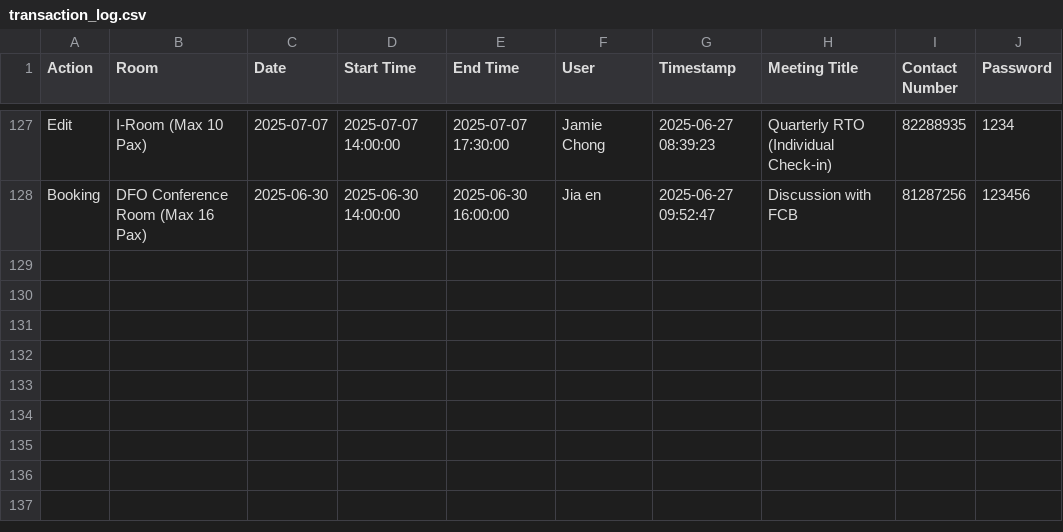
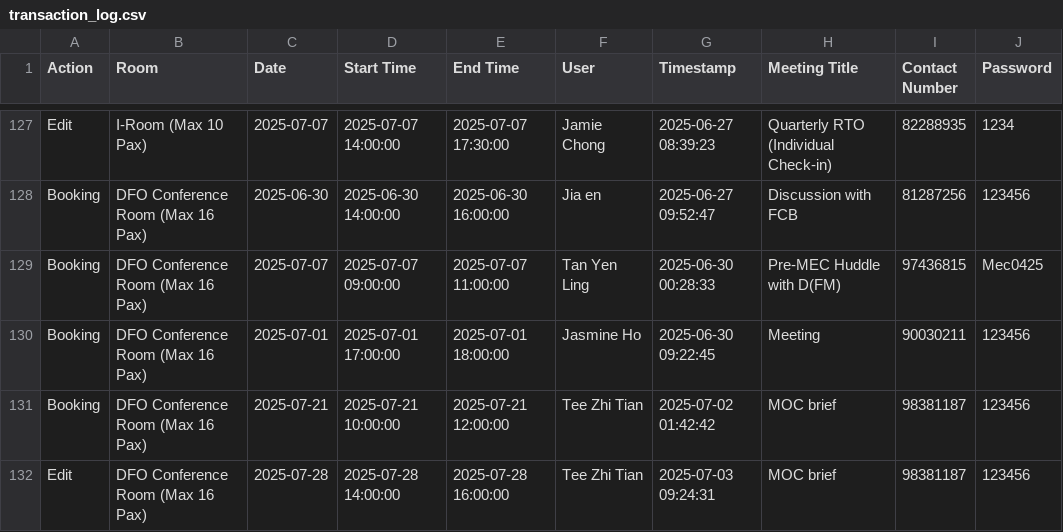
Before and after one commit to LimWeiZhong/Booking-Application, a CSV file: transaction_log.csv, drawn as a sheet; only a part is shown, gaps mark what is left out; the diff names each change by its address in the sheet, - before the commit and + after, or states it on an @@ line.

```diff
--- a/transaction_log.csv
+++ b/transaction_log.csv
+row 129: Booking | DFO Conference Room (Max 16 Pax) | 2025-07-07 | 2025-07-07 09:00:00 | 2025-07-07 11:00:00 | Tan Yen Ling | 2025-06-30 00:28:33 | Pre-MEC Huddle with D(FM) | 97436815 | Mec0425
+row 130: Booking | DFO Conference Room (Max 16 Pax) | 2025-07-01 | 2025-07-01 17:00:00 | 2025-07-01 18:00:00 | Jasmine Ho | 2025-06-30 09:22:45 | Meeting | 90030211 | 123456
+row 131: Booking | DFO Conference Room (Max 16 Pax) | 2025-07-21 | 2025-07-21 10:00:00 | 2025-07-21 12:00:00 | Tee Zhi Tian | 2025-07-02 01:42:42 | MOC brief | 98381187 | 123456
+row 132: Edit | DFO Conference Room (Max 16 Pax) | 2025-07-28 | 2025-07-28 14:00:00 | 2025-07-28 16:00:00 | Tee Zhi Tian | 2025-07-03 09:24:31 | MOC brief | 98381187 | 123456
```
Also changed, not shown: bookings.csv.
